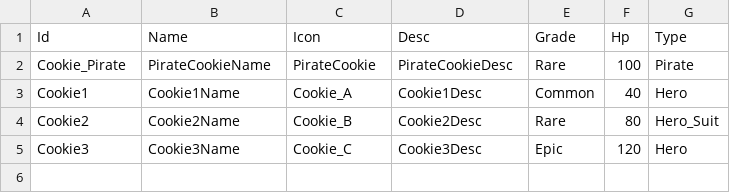
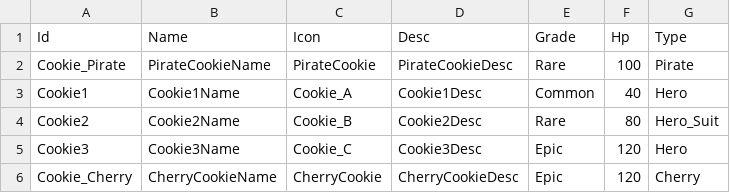
Before and after one commit to Devel-Rocket-ClassRoom/toy-project-0-team-8, a CSV file: Assets/Resources/DataTables/CookieTable.csv, drawn as a sheet.

```diff
--- a/Assets/Resources/DataTables/CookieTable.csv
+++ b/Assets/Resources/DataTables/CookieTable.csv
@@ -5 +5,2 @@ Cookie2,Cookie2Name,Cookie_B,Cookie2Desc,Rare,80,Hero_Suit
 Cookie3,Cookie3Name,Cookie_C,Cookie3Desc,Epic,120,Hero
+Cookie_Cherry,CherryCookieName,CherryCookie,CherryCookieDesc,Epic,120,Cherry
```
Also changed, not shown: Assets/Resources/DataTables/StringTableCookie.csv, 47 other files.
